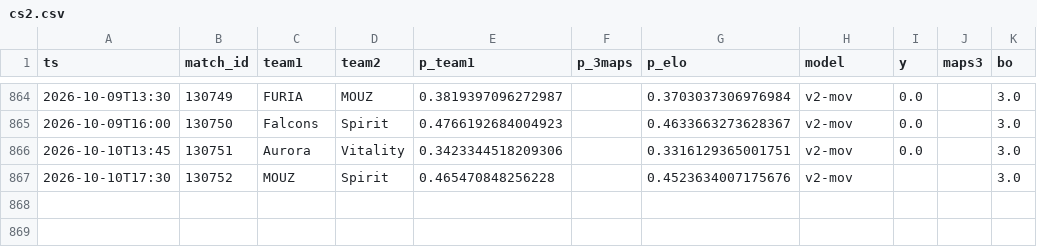
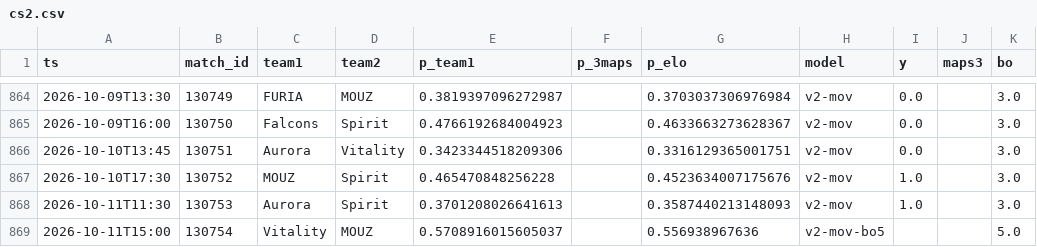
Before and after one commit to azcal/forecasting-lab, a CSV file: data/cs2.csv, drawn as a sheet; only a part is shown, gaps mark what is left out.

```diff
--- a/data/cs2.csv
+++ b/data/cs2.csv
@@ -866,2 +866,4 @@ ts,match_id,team1,team2,p_team1,p_3maps,p_elo,model,y,maps3,bo
 2026-10-10T13:45,130751,Aurora,Vitality,0.3423344518209306,,0.3316129365001751,v2-mov,0.0,,3.0
-2026-10-10T17:30,130752,MOUZ,Spirit,0.465470848256228,,0.4523634007175676,v2-mov,,,3.0
+2026-10-10T17:30,130752,MOUZ,Spirit,0.465470848256228,,0.4523634007175676,v2-mov,1.0,,3.0
+2026-10-11T11:30,130753,Aurora,Spirit,0.3701208026641613,,0.3587440213148093,v2-mov,1.0,,3.0
+2026-10-11T15:00,130754,Vitality,MOUZ,0.5708916015605037,,0.556938967636,v2-mov-bo5,,,5.0
```
Also changed, not shown: data/mma.csv, data/nhl.csv, 4 other files.
